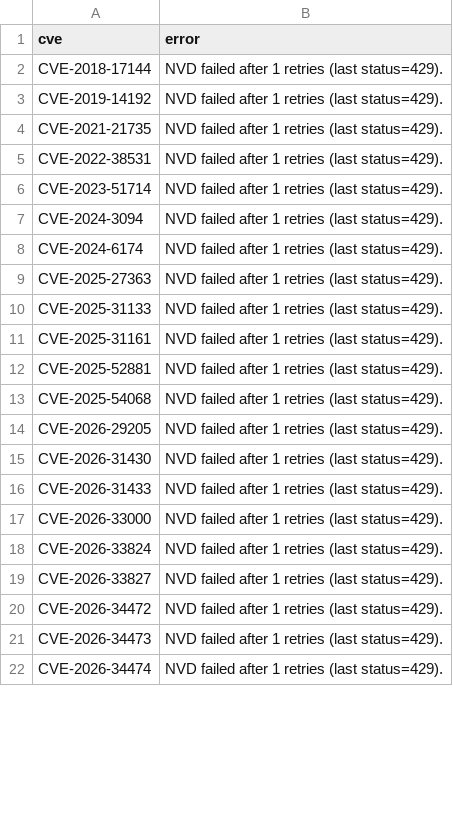
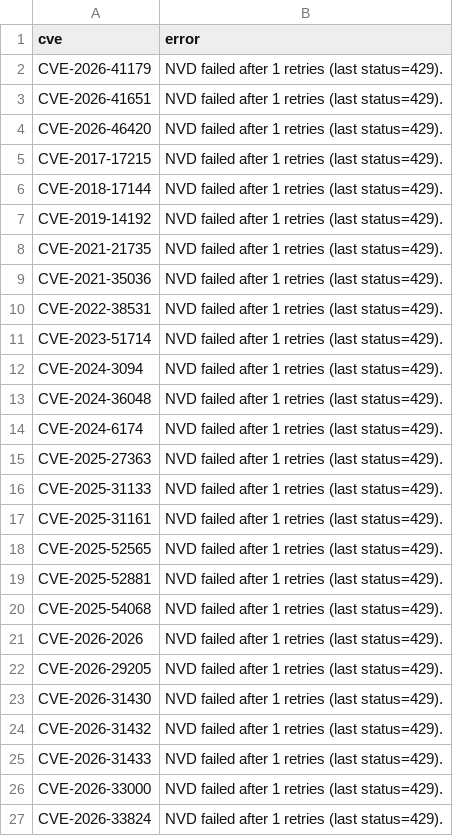
Before and after one commit to therohantilwani/Reddit_CVE_detection, a CSV file: data/nvd_fetch_failures.csv, drawn as a sheet; only a part is shown; the shorter side is filled out with more unchanged rows; the diff covers the shown part only.

```diff
--- a/data/nvd_fetch_failures.csv
+++ b/data/nvd_fetch_failures.csv
@@ -1,2 +1,6 @@
 cve,error
+CVE-2026-41179,NVD failed after 1 retries (last status=429).
+CVE-2026-41651,NVD failed after 1 retries (last status=429).
+CVE-2026-46420,NVD failed after 1 retries (last status=429).
+CVE-2017-17215,NVD failed after 1 retries (last status=429).
 CVE-2018-17144,NVD failed after 1 retries (last status=429).
@@ -4,2 +8,3 @@ CVE-2019-14192,NVD failed after 1 retries (last status=429).
 CVE-2021-21735,NVD failed after 1 retries (last status=429).
+CVE-2021-35036,NVD failed after 1 retries (last status=429).
 CVE-2022-38531,NVD failed after 1 retries (last status=429).
@@ -7,2 +12,3 @@ CVE-2023-51714,NVD failed after 1 retries (last status=429).
 CVE-2024-3094,NVD failed after 1 retries (last status=429).
+CVE-2024-36048,NVD failed after 1 retries (last status=429).
 CVE-2024-6174,NVD failed after 1 retries (last status=429).
@@ -11,6 +17,9 @@ CVE-2025-31133,NVD failed after 1 retries (last status=429).
 CVE-2025-31161,NVD failed after 1 retries (last status=429).
+CVE-2025-52565,NVD failed after 1 retries (last status=429).
 CVE-2025-52881,NVD failed after 1 retries (last status=429).
 CVE-2025-54068,NVD failed after 1 retries (last status=429).
+CVE-2026-2026,NVD failed after 1 retries (last status=429).
 CVE-2026-29205,NVD failed after 1 retries (last status=429).
 CVE-2026-31430,NVD failed after 1 retries (last status=429).
+CVE-2026-31432,NVD failed after 1 retries (last status=429).
 CVE-2026-31433,NVD failed after 1 retries (last status=429).
```
Also changed, not shown: 2 added rows and 2 removed rows elsewhere in this file, data/cve_lead_time.csv.
